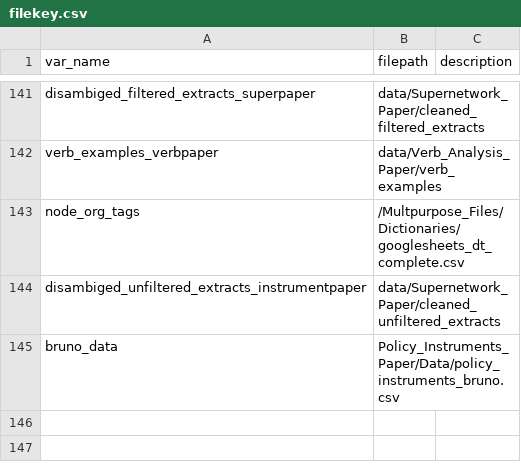
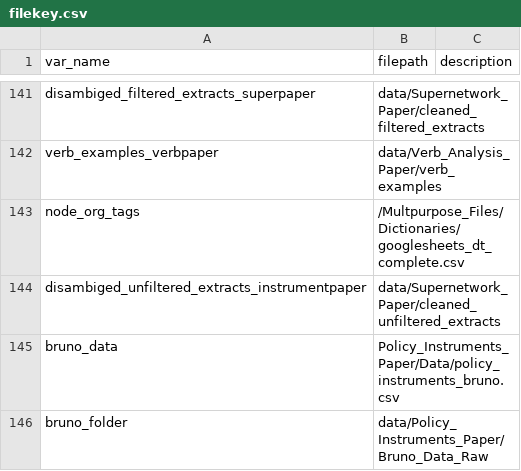
Before and after one commit to ucd-cepb/kings, a CSV file: filekey.csv, drawn as a sheet; only a part is shown, gaps mark what is left out; the diff names each change by its address in the sheet, - before the commit and + after, or states it on an @@ line.

```diff
--- a/filekey.csv
+++ b/filekey.csv
+row 146: bruno_folder | data/Policy_Instruments_Paper/Bruno_Data_Raw
```
Also changed, not shown: 2 other files.
